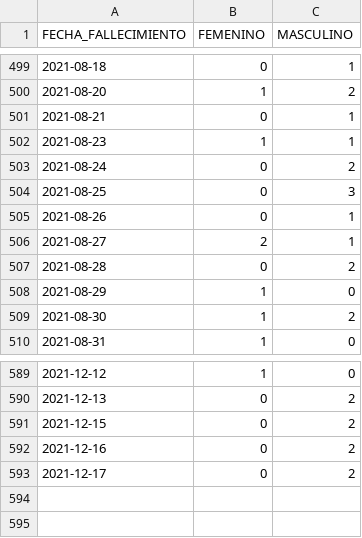
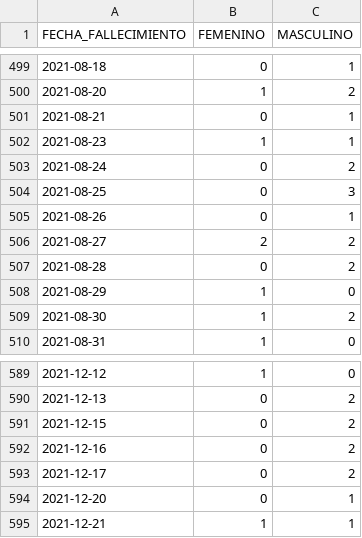
Before and after one commit to annaabsi/git-scraper-covid19, a CSV file: resultados/fallecidos_departamentos/ancash.csv, drawn as a sheet; only a part is shown, gaps mark what is left out.

```diff
--- a/resultados/fallecidos_departamentos/ancash.csv
+++ b/resultados/fallecidos_departamentos/ancash.csv
@@ -505,3 +505,3 @@ FECHA_FALLECIMIENTO,FEMENINO,MASCULINO
 2021-08-26,0,1
-2021-08-27,2,1
+2021-08-27,2,2
 2021-08-28,0,2
@@ -593 +593,3 @@ FECHA_FALLECIMIENTO,FEMENINO,MASCULINO
 2021-12-17,0,2
+2021-12-20,0,1
+2021-12-21,1,1
```
Also changed, not shown: resultados/fallecidos_acumulados.csv, resultados/fallecidos_departamentos/cajamarca.csv, 20 other files.
